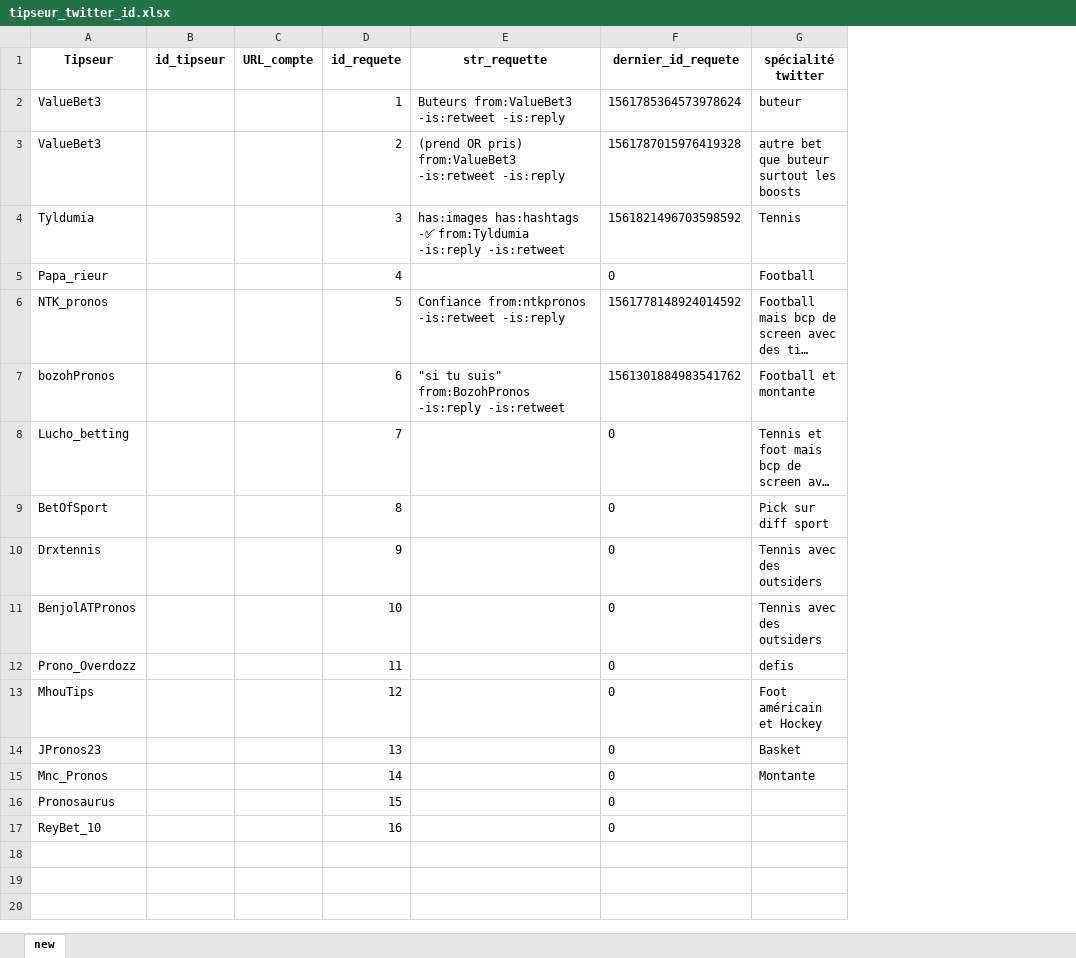
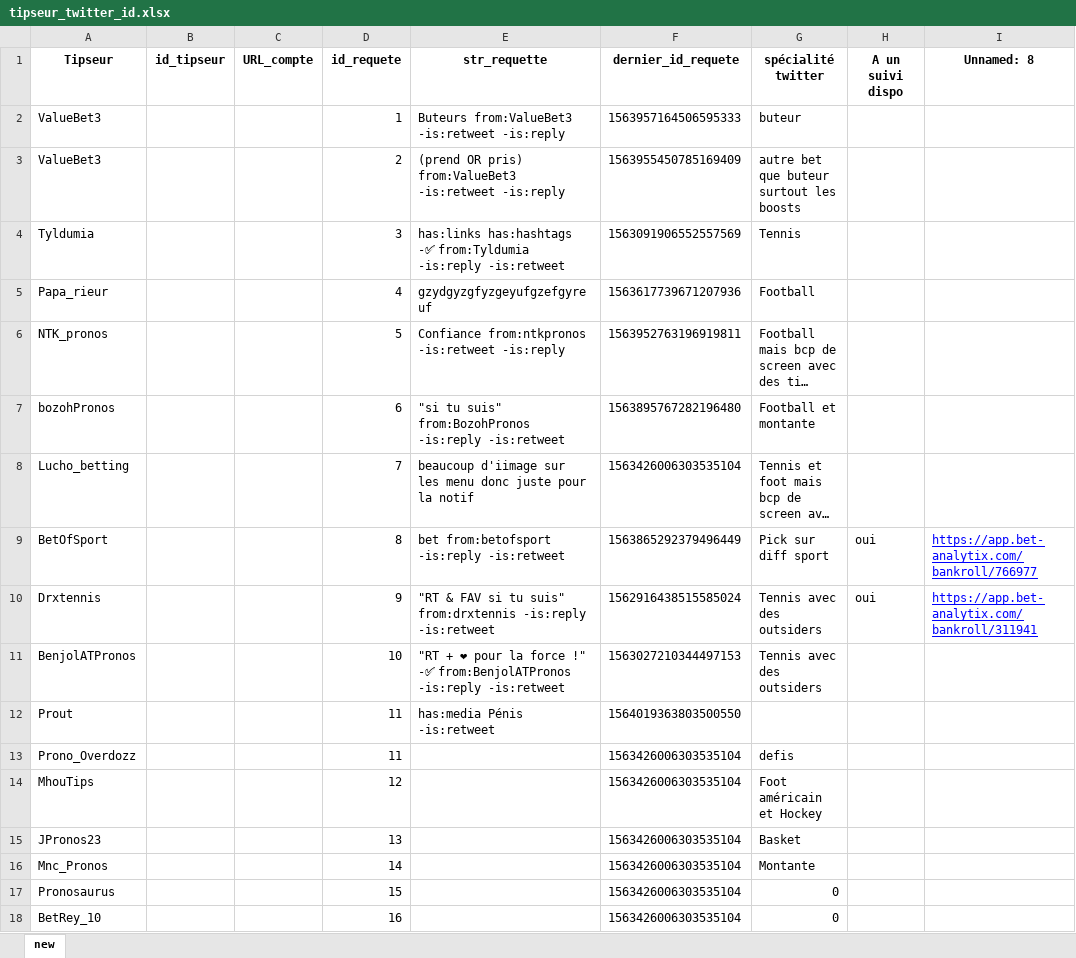
Before and after one commit to taraleos45/Tipseur_tweets_colect, an Excel workbook: tipseur_twitter_id.xlsx, sheet new, drawn as a sheet; long unchanged cells end in …; values as stored, in another font and other column widths than the file's, no borders; removed rows and columns are numbered as before the commit, all else as after; the diff names each change by its address in the sheet, - before the commit and + after, or states it on an @@ line.

```diff
--- a/tipseur_twitter_id.xlsx (sheet new)
+++ b/tipseur_twitter_id.xlsx (sheet new)
+column H (A un suivi dispo), rows 9-10: oui | oui
+column I (Unnamed: 8), rows 9-10: https://app.bet-analytix.com/bankroll/766977 | https://app.bet-analytix.com/bankroll/311941
-F2 (dernier_id_requete): 1561785364573978624
+F2 (dernier_id_requete): 1563957164506595333
-F3 (dernier_id_requete): 1561787015976419328
+F3 (dernier_id_requete): 1563955450785169409
-E4 (str_requette): has:images has:hashtags -✅…
+E4 (str_requette): has:links has:hashtags -✅…
-F4 (dernier_id_requete): 1561821496703598592
+F4 (dernier_id_requete): 1563091906552557569
-E5 (str_requette): (empty)
+E5 (str_requette): gzydgyzgfyzgeyufgzefgyreuf
-F5 (dernier_id_requete): 0
+F5 (dernier_id_requete): 1563617739671207936
-F6 (dernier_id_requete): 1561778148924014592
+F6 (dernier_id_requete): 1563952763196919811
-F7 (dernier_id_requete): 1561301884983541762
+F7 (dernier_id_requete): 1563895767282196480
-E8 (str_requette): (empty)
+E8 (str_requette): beaucoup d'iimage sur les menu donc juste pour la notif
-F8 (dernier_id_requete): 0
+F8 (dernier_id_requete): 1563426006303535104
-E9 (str_requette): (empty)
+E9 (str_requette): bet from:betofsport -is:reply -is:retweet
-F9 (dernier_id_requete): 0
+F9 (dernier_id_requete): 1563865292379496449
-E10 (str_requette): (empty)
+E10 (str_requette): "RT & FAV si tu suis" from:drxtennis -is:reply -is:retweet
-F10 (dernier_id_requete): 0
+F10 (dernier_id_requete): 1562916438515585024
-E11 (str_requette): (empty)
+E11 (str_requette): "RT + ❤ pour la force !" -✅ from:BenjolATPronos -is:reply -is:retweet
-F11 (dernier_id_requete): 0
+F11 (dernier_id_requete): 1563027210344497153
+row 12: Prout |  |  | 11 | has:media Pénis -is:retweet | 1564019363803500550
-F13:F17 (dernier_id_requete): 0
+F13:F17 (dernier_id_requete): 1563426006303535104
-G17 (spécialité twitter): (empty)
+G17 (spécialité twitter): 0
-row 17: ReyBet_10 |  |  | 16 |  | 0
+row 18: BetRey_10 |  |  | 16 |  | 1563426006303535104 | 0
```
Also changed, not shown: data_tipseur.xlsx, 9 other files.
